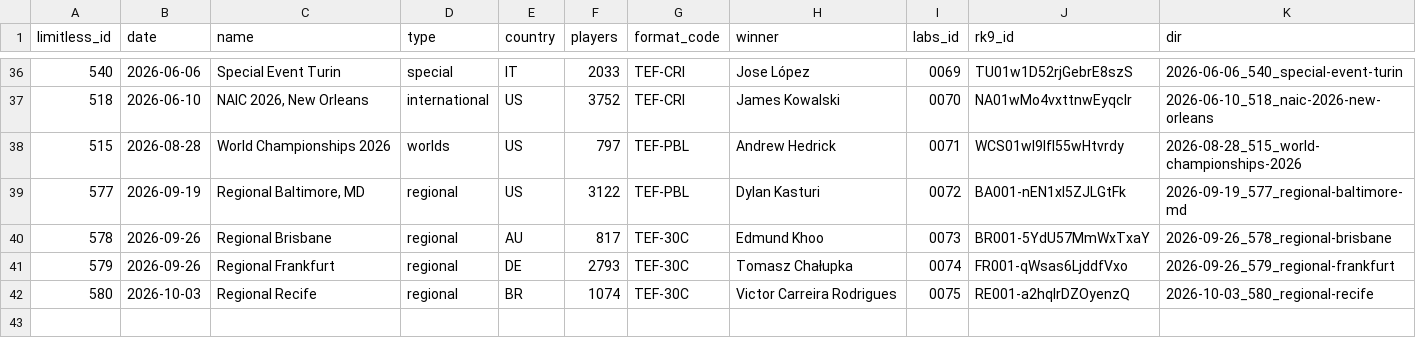
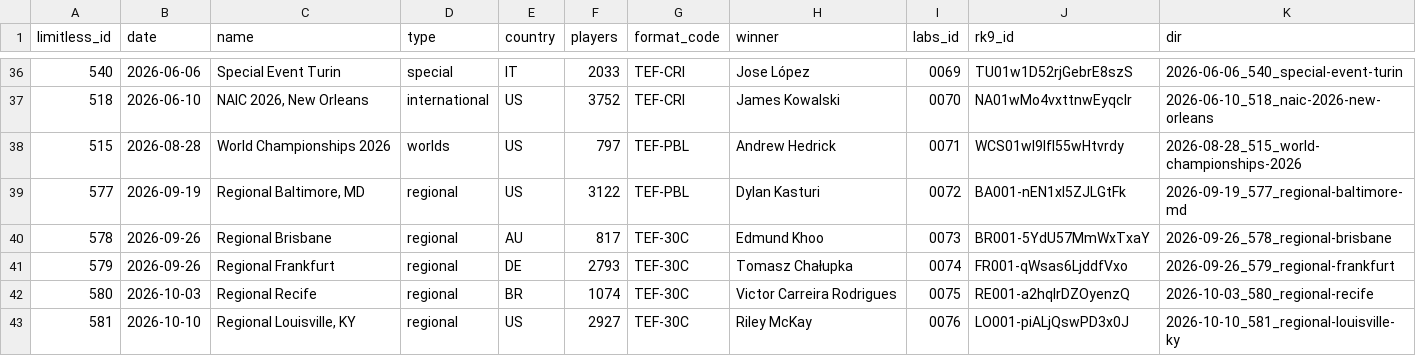
Before and after one commit to litian80/ptcg-analysis, a CSV file: data/tournaments/index.csv, drawn as a sheet; only a part is shown, gaps mark what is left out.

```diff
--- a/data/tournaments/index.csv
+++ b/data/tournaments/index.csv
@@ -42 +42,2 @@ limitless_id,date,name,type,country,players,format_code,winner,labs_id,rk9_id,di
 580,2026-10-03,Regional Recife,regional,BR,1074,TEF-30C,Victor Carreira Rodrigues,0075,RE001-a2hqIrDZOyenzQ,2026-10-03_580_regional-recife
+581,2026-10-10,"Regional Louisville, KY",regional,US,2927,TEF-30C,Riley McKay,0076,LO001-piALjQswPD3x0J,2026-10-10_581_regional-louisville-ky
```
Also changed, not shown: data/formats/limitless_formats.csv, 14 other files.
